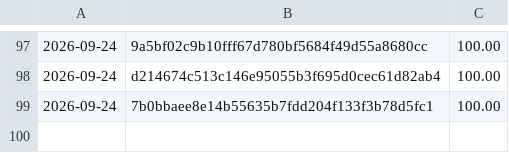
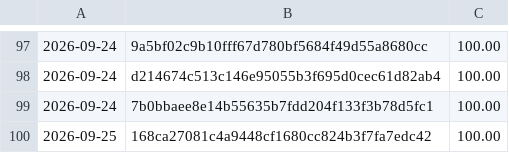
Before and after one commit to Danathar/sensi, a CSV file: coverage-trend.csv, drawn as a sheet; only a part is shown, gaps mark what is left out.

```diff
--- a/coverage-trend.csv
+++ b/coverage-trend.csv
@@ -99 +99,2 @@
 2026-09-24,7b0bbaee8e14b55635b7fdd204f133f3b78d5fc1,100.00
+2026-09-25,168ca27081c4a9448cf1680cc824b3f7fa7edc42,100.00
```
